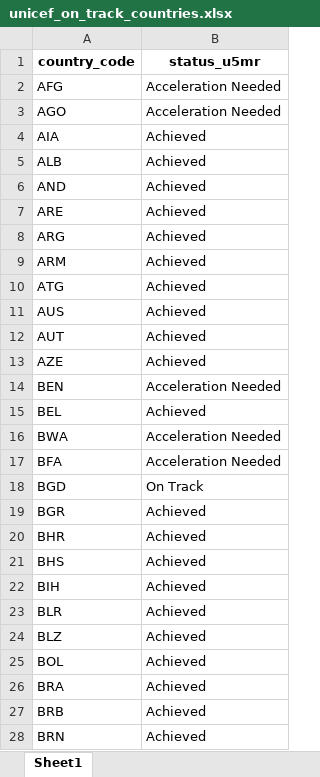
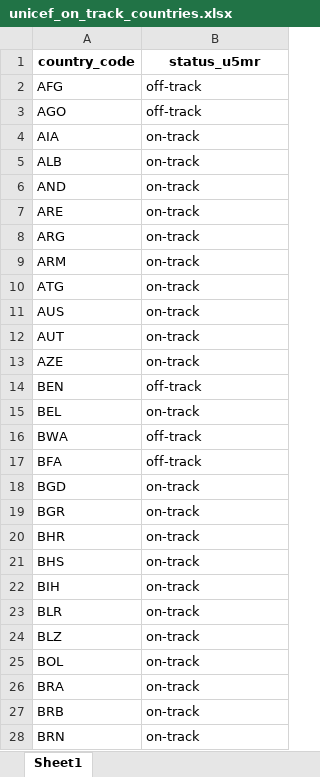
Before and after one commit to Perspective11/Consultancy-Assessment, an Excel workbook: output/unicef_on_track_countries.xlsx, sheet Sheet1, drawn as a sheet; only a part is shown; values as stored, in another font and other column widths than the file's, no borders; the diff covers the shown part only; the diff names each change by its address in the sheet, - before the commit and + after, or states it on an @@ line.

```diff
--- a/output/unicef_on_track_countries.xlsx (sheet Sheet1)
+++ b/output/unicef_on_track_countries.xlsx (sheet Sheet1)
-B2:B3 (status_u5mr): Acceleration Needed
+B2:B3 (status_u5mr): off-track
-B4:B13 (status_u5mr): Achieved
+B4:B13 (status_u5mr): on-track
-B14 (status_u5mr): Acceleration Needed
+B14 (status_u5mr): off-track
-B15 (status_u5mr): Achieved
+B15 (status_u5mr): on-track
-B16:B17 (status_u5mr): Acceleration Needed
+B16:B17 (status_u5mr): off-track
-B18 (status_u5mr): On Track
+B18 (status_u5mr): on-track
-B19:B28 (status_u5mr): Achieved
+B19:B28 (status_u5mr): on-track
```
Also changed, not shown: 1 added row, 1 removed row and 172 edited cells elsewhere in this sheet, output/countries_summary.xlsx, output/indicator_summary.xlsx, 8 other files.
